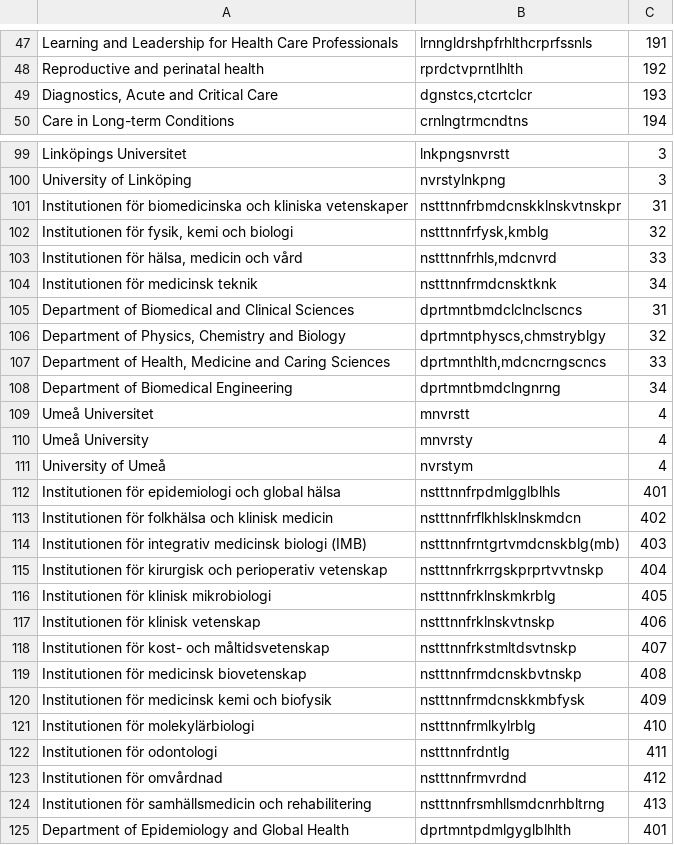
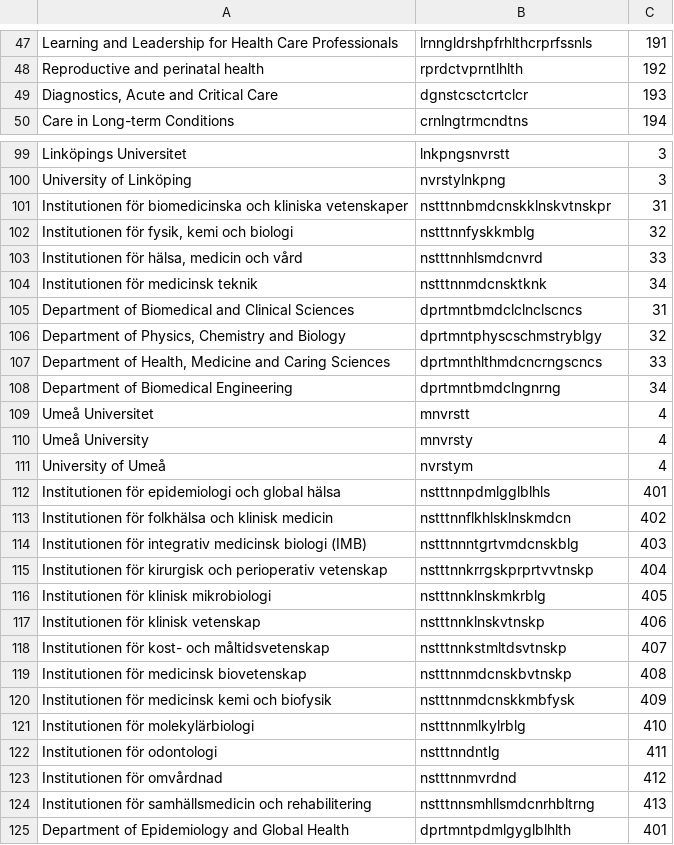
Before and after one commit to arazraw/alf-streamlit, a CSV file: RegionerAkademier/affiliations_university_norm.csv, drawn as a sheet; only a part is shown, gaps mark what is left out; the diff covers the shown part only.

Commit message:
Improved Affiliation Coding

```diff
--- a/RegionerAkademier/affiliations_university_norm.csv
+++ b/RegionerAkademier/affiliations_university_norm.csv
@@ -48,3 +48,3 @@ Learning and Leadership for Health Care Professionals,lrnngldrshpfrhlthcrprfssnl
 Reproductive and perinatal health,rprdctvprntlhlth,192
-"Diagnostics, Acute and Critical Care","dgnstcs,ctcrtclcr",193
+"Diagnostics, Acute and Critical Care",dgnstcsctcrtclcr,193
 Care in Long-term Conditions,crnlngtrmcndtns,194
@@ -100,9 +100,9 @@ Linköpings Universitet,lnkpngsnvrstt,3
 University of Linköping,nvrstylnkpng,3
-Institutionen för biomedicinska och kliniska vetenskaper,nstttnnfrbmdcnskklnskvtnskpr,31
-"Institutionen för fysik, kemi och biologi","nstttnnfrfysk,kmblg",32
-"Institutionen för hälsa, medicin och vård","nstttnnfrhls,mdcnvrd",33
-Institutionen för medicinsk teknik,nstttnnfrmdcnsktknk,34
+Institutionen för biomedicinska och kliniska vetenskaper,nstttnnbmdcnskklnskvtnskpr,31
+"Institutionen för fysik, kemi och biologi",nstttnnfyskkmblg,32
+"Institutionen för hälsa, medicin och vård",nstttnnhlsmdcnvrd,33
+Institutionen för medicinsk teknik,nstttnnmdcnsktknk,34
 Department of Biomedical and Clinical Sciences,dprtmntbmdclclnclscncs,31
-"Department of Physics, Chemistry and Biology","dprtmntphyscs,chmstryblgy",32
-"Department of Health, Medicine and Caring Sciences","dprtmnthlth,mdcncrngscncs",33
+"Department of Physics, Chemistry and Biology",dprtmntphyscschmstryblgy,32
+"Department of Health, Medicine and Caring Sciences",dprtmnthlthmdcncrngscncs,33
 Department of Biomedical Engineering,dprtmntbmdclngnrng,34
@@ -111,15 +111,15 @@ Umeå University,mnvrsty,4
 University of Umeå,nvrstym,4
-Institutionen för epidemiologi och global hälsa,nstttnnfrpdmlgglblhls,401
-Institutionen för folkhälsa och klinisk medicin,nstttnnfrflkhlsklnskmdcn,402
-Institutionen för integrativ medicinsk biologi (IMB),nstttnnfrntgrtvmdcnskblg(mb),403
-Institutionen för kirurgisk och perioperativ vetenskap,nstttnnfrkrrgskprprtvvtnskp,404
-Institutionen för klinisk mikrobiologi,nstttnnfrklnskmkrblg,405
-Institutionen för klinisk vetenskap,nstttnnfrklnskvtnskp,406
-Institutionen för kost- och måltidsvetenskap,nstttnnfrkstmltdsvtnskp,407
-Institutionen för medicinsk biovetenskap,nstttnnfrmdcnskbvtnskp,408
-Institutionen för medicinsk kemi och biofysik,nstttnnfrmdcnskkmbfysk,409
-Institutionen för molekylärbiologi,nstttnnfrmlkylrblg,410
-Institutionen för odontologi,nstttnnfrdntlg,411
-Institutionen för omvårdnad,nstttnnfrmvrdnd,412
-Institutionen för samhällsmedicin och rehabilitering,nstttnnfrsmhllsmdcnrhbltrng,413
+Institutionen för epidemiologi och global hälsa,nstttnnpdmlgglblhls,401
+Institutionen för folkhälsa och klinisk medicin,nstttnnflkhlsklnskmdcn,402
+Institutionen för integrativ medicinsk biologi (IMB),nstttnnntgrtvmdcnskblg,403
+Institutionen för kirurgisk och perioperativ vetenskap,nstttnnkrrgskprprtvvtnskp,404
+Institutionen för klinisk mikrobiologi,nstttnnklnskmkrblg,405
+Institutionen för klinisk vetenskap,nstttnnklnskvtnskp,406
+Institutionen för kost- och måltidsvetenskap,nstttnnkstmltdsvtnskp,407
+Institutionen för medicinsk biovetenskap,nstttnnmdcnskbvtnskp,408
+Institutionen för medicinsk kemi och biofysik,nstttnnmdcnskkmbfysk,409
+Institutionen för molekylärbiologi,nstttnnmlkylrblg,410
+Institutionen för odontologi,nstttnndntlg,411
+Institutionen för omvårdnad,nstttnnmvrdnd,412
+Institutionen för samhällsmedicin och rehabilitering,nstttnnsmhllsmdcnrhbltrng,413
 Department of Epidemiology and Global Health,dprtmntpdmlgyglblhlth,401
```
Also changed, not shown: 44 edited cells elsewhere in this file, 4 other files.
